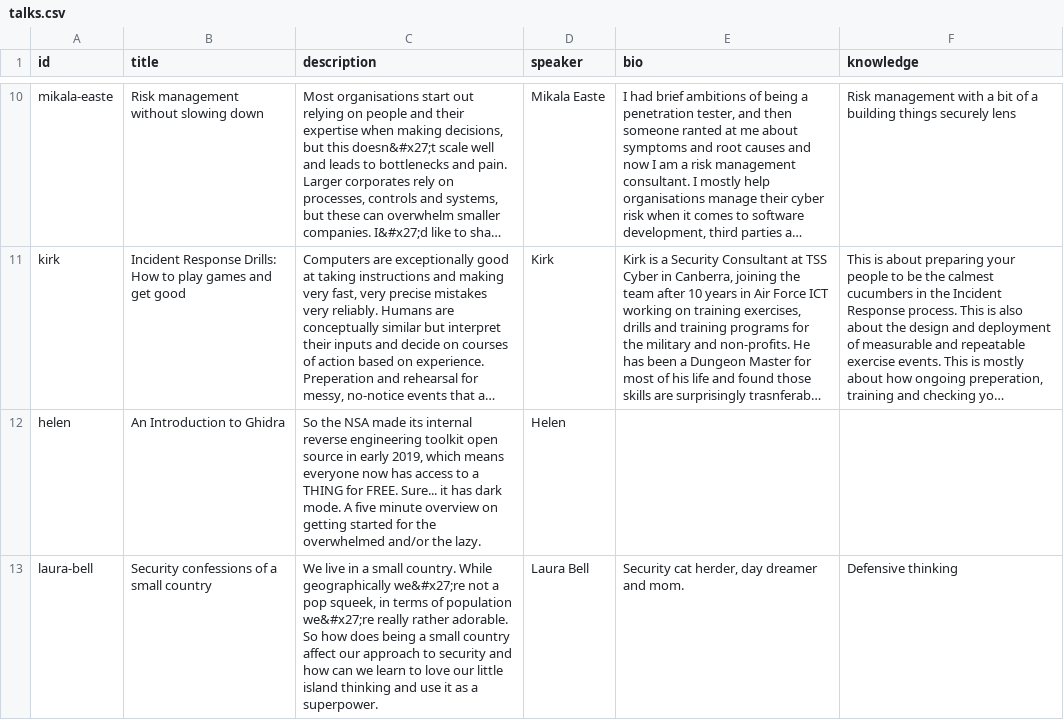
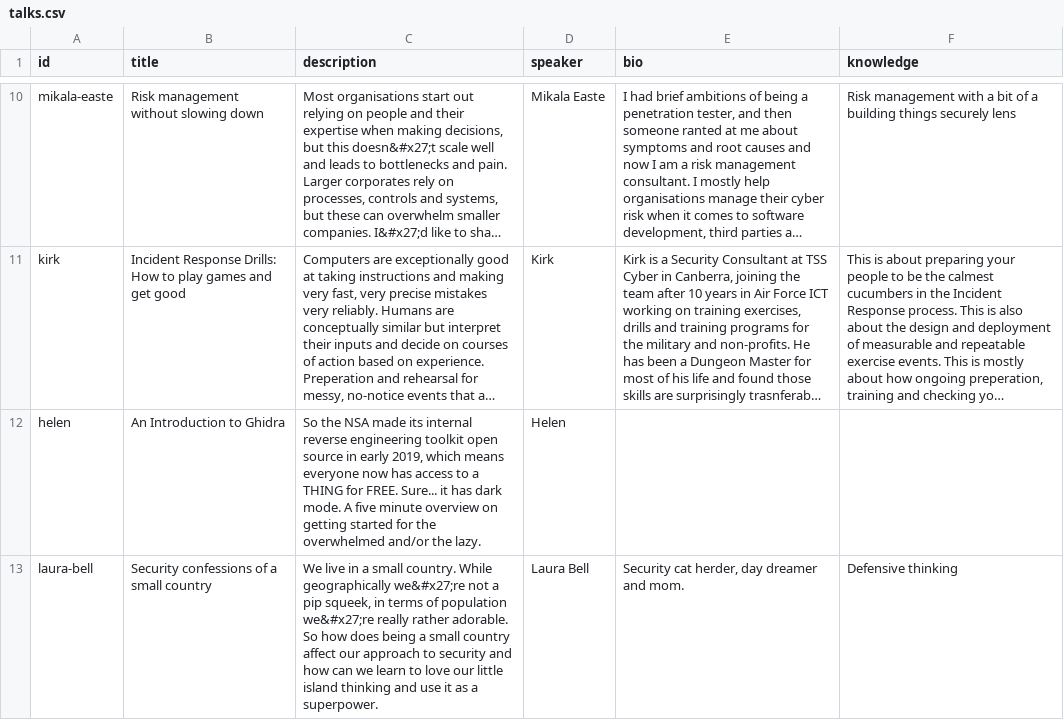
Before and after one commit to purplecon/2019.purplecon.nz, a CSV file: _data/talks.csv, drawn as a sheet; only a part is shown, gaps mark what is left out; long unchanged cells end in …; the diff names each change by its address in the sheet, - before the commit and + after, or states it on an @@ line.

Commit message:
s/pop/pip in laura's talk

```diff
--- a/_data/talks.csv
+++ b/_data/talks.csv
-C13 (description): …not a pop squeek, in…
+C13 (description): …not a pip squeek, in…
```
Also changed, not shown: _scripts/all_talks.csv.
